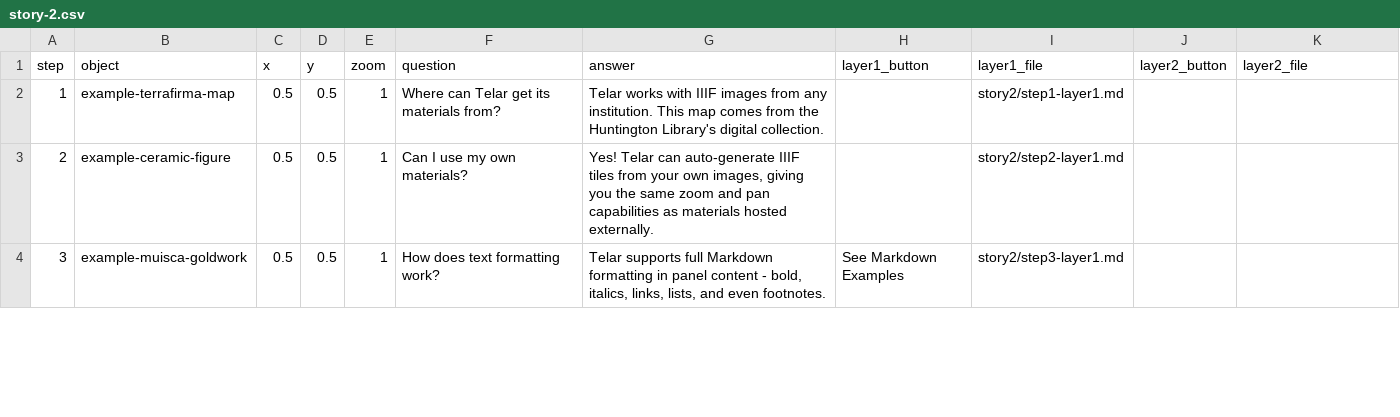
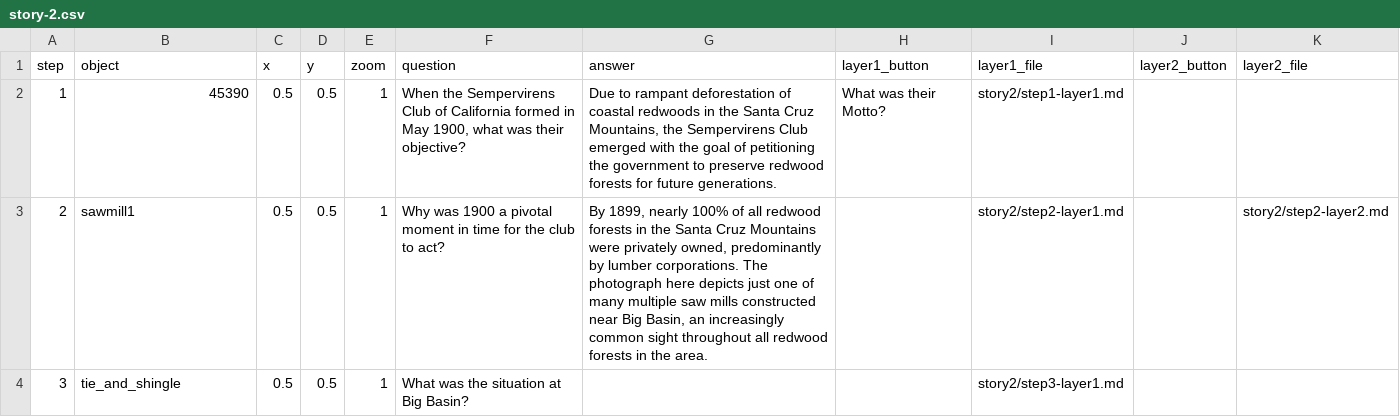
Before and after one commit to Sevallos/bigbasinhistory, a CSV file: components/structures/story-2.csv, drawn as a sheet; only a part is shown; the diff covers the shown part only.

Commit message:
Fetch story and object data from the spreadsheet into the repository

```diff
--- a/components/structures/story-2.csv
+++ b/components/structures/story-2.csv
@@ -1,4 +1,4 @@
 step,object,x,y,zoom,question,answer,layer1_button,layer1_file,layer2_button,layer2_file
-1,example-terrafirma-map,0.5,0.5,1,Where can Telar get its materials from?,Telar works with IIIF images from any institution. This map comes from the Huntington Library's digital collection.,,story2/step1-layer1.md,,
-2,example-ceramic-figure,0.5,0.5,1,Can I use my own materials?,"Yes! Telar can auto-generate IIIF tiles from your own images, giving you the same zoom and pan capabilities as materials hosted externally.",,story2/step2-layer1.md,,
-3,example-muisca-goldwork,0.5,0.5,1,How does text formatting work?,"Telar supports full Markdown formatting in panel content - bold, italics, links, lists, and even footnotes.",See Markdown Examples,story2/step3-layer1.md,,
+1,45390,0.5,0.5,1,"When the Sempervirens Club of California formed in May 1900, what was their objective?","Due to rampant deforestation of coastal redwoods in the Santa Cruz Mountains, the Sempervirens Club emerged with the goal of petitioning the government to preserve redwood forests for future generations.",What was their Motto?,story2/step1-layer1.md,,
+2,sawmill1,0.5,0.5,1,Why was 1900 a pivotal moment in time for the club to act?,"By 1899, nearly 100% of all redwood forests in the Santa Cruz Mountains were privately owned, predominantly by lumber corporations. The photograph here depicts just one of many multiple saw mills constructed near Big Basin, an increasingly common sight throughout all redwood forests in the area.",,story2/step2-layer1.md,,story2/step2-layer2.md
+3,tie_and_shingle,0.5,0.5,1,What was the situation at Big Basin?,,,story2/step3-layer1.md,,
```
Also changed, not shown: 37 edited cells elsewhere in this file, components/structures/project.csv, components/structures/story-1.csv, 3 other files.
